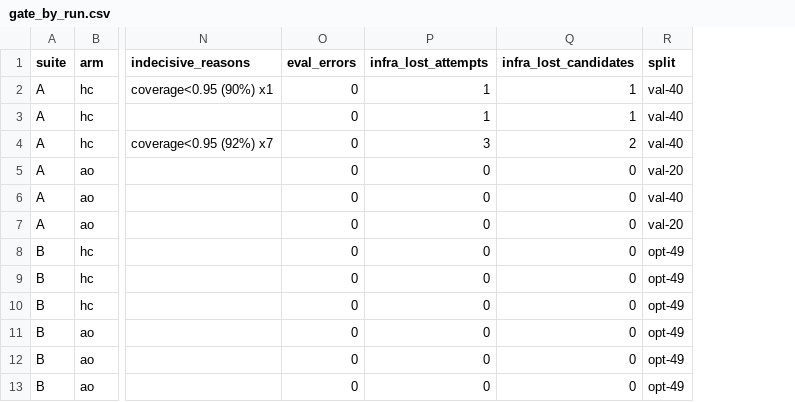
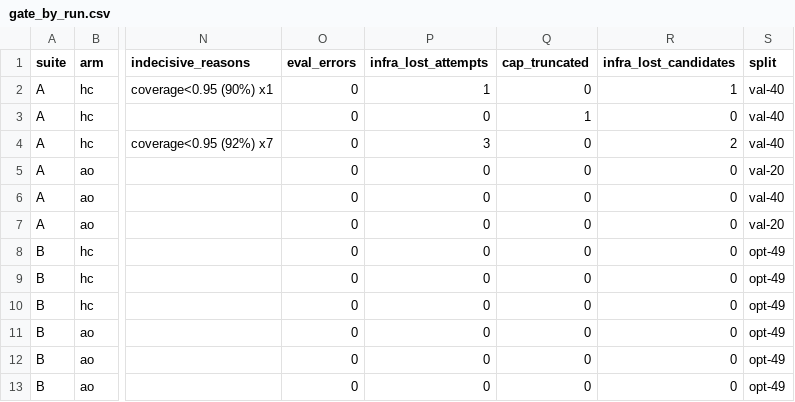
Before and after one commit to skillberry-ai/cap-evolve, a CSV file: research/capevolve-paper/analysis/out/searchtime/gate_by_run.csv, drawn as a sheet; only a part is shown, gaps mark what is left out; addresses are those after the commit; the diff names each change by its address in the sheet, - before the commit and + after, or states it on an @@ line.

```diff
--- a/research/capevolve-paper/analysis/out/searchtime/gate_by_run.csv
+++ b/research/capevolve-paper/analysis/out/searchtime/gate_by_run.csv
+column Q (cap_truncated), rows 2-13: 0 | 1 | 0 | 0 | 0 | 0 | 0 | 0 | 0 | 0 | 0 | 0
-P3 (infra_lost_attempts): 1
+P3 (infra_lost_attempts): 0
-R3 (infra_lost_candidates): 1
+R3 (infra_lost_candidates): 0
```
Also changed, not shown: research/capevolve-paper/analysis/out/searchtime/anytime.csv, research/capevolve-paper/analysis/out/searchtime/gate_compare.csv, 12 other files.
